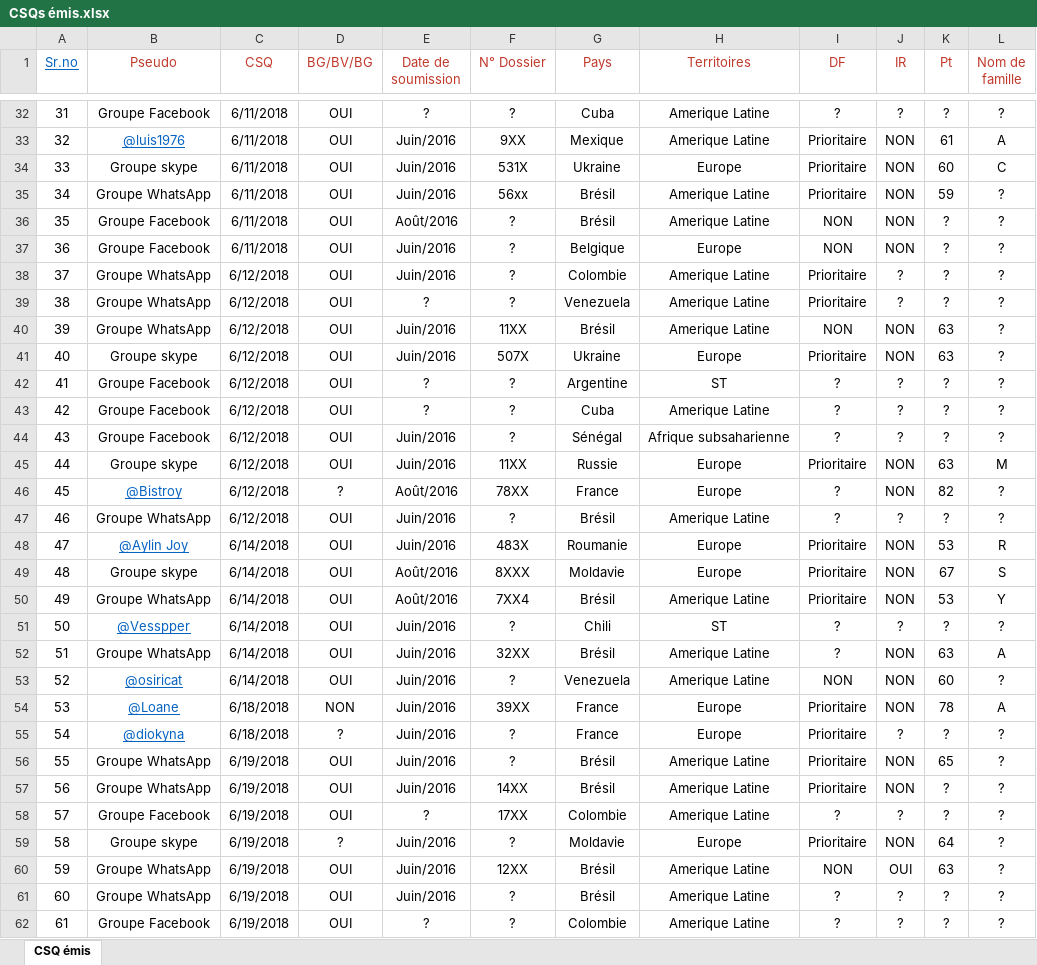
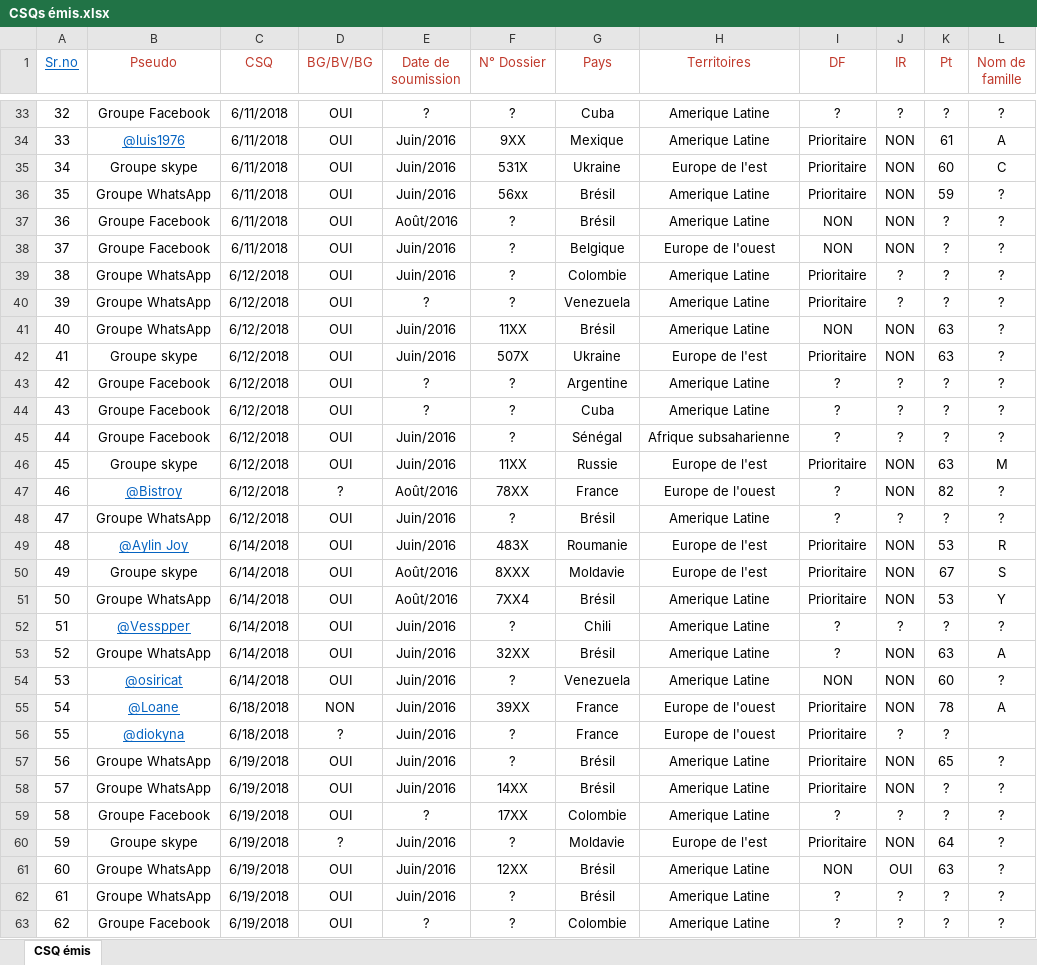
Before and after one commit to Collumbus/DataScience, an Excel workbook: Immigration/CSQs émis.xlsx, sheet CSQ émis, drawn as a sheet; only a part is shown, gaps mark what is left out; values as stored, in another font and other column widths than the file's, no borders; addresses are those after the commit; the diff covers the shown part only; the diff names each change by its address in the sheet, - before the commit and + after, or states it on an @@ line.

```diff
--- a/Immigration/CSQs émis.xlsx (sheet CSQ émis)
+++ b/Immigration/CSQs émis.xlsx (sheet CSQ émis)
@@ column A (Sr.no) renumbered between rows 24 and 81 @@
-H35 (Territoires): Europe
+H35 (Territoires): Europe de l'est
-H38 (Territoires): Europe
+H38 (Territoires): Europe de l'ouest
-H42 (Territoires): Europe
+H42 (Territoires): Europe de l'est
-H43 (Territoires): ST
+H43 (Territoires): Amerique Latine
-H46 (Territoires): Europe
+H46 (Territoires): Europe de l'est
-H47 (Territoires): Europe
+H47 (Territoires): Europe de l'ouest
-H49:H50 (Territoires): Europe
+H49:H50 (Territoires): Europe de l'est
-H52 (Territoires): ST
+H52 (Territoires): Amerique Latine
-H55:H56 (Territoires): Europe
+H55:H56 (Territoires): Europe de l'ouest
-L56 (Nom de famille): ?
+L56 (Nom de famille): (empty)
-H60 (Territoires): Europe
+H60 (Territoires): Europe de l'est
```
Also changed, not shown: 51 added rows and 28 edited cells elsewhere in this sheet, Immigration/Classement MPQ 2016 par pays et territoires.xlsx.
